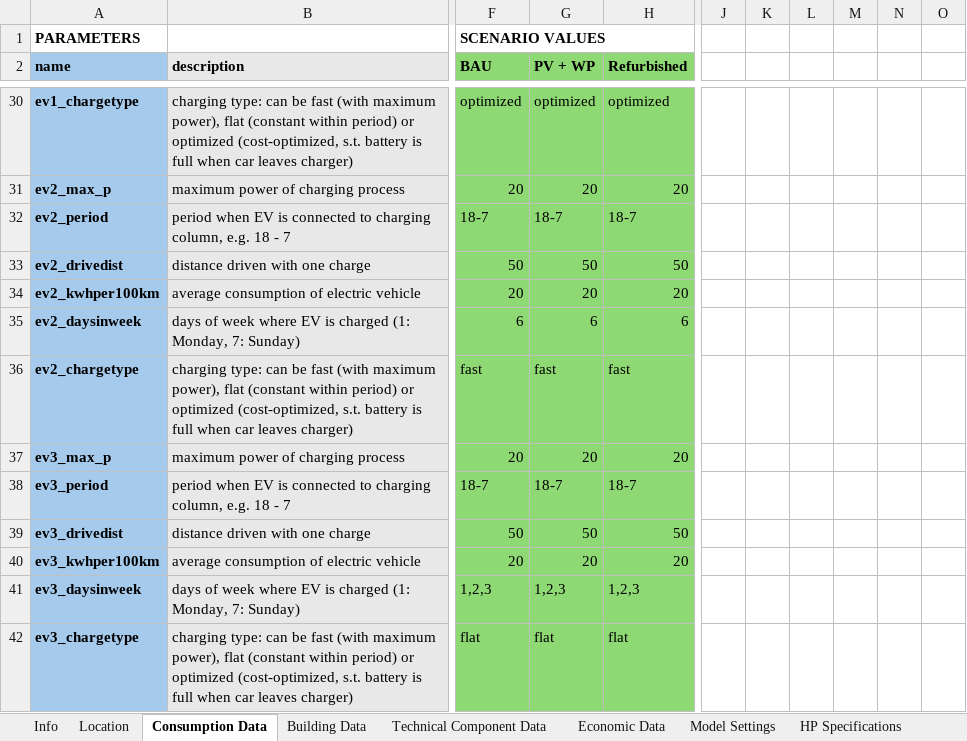
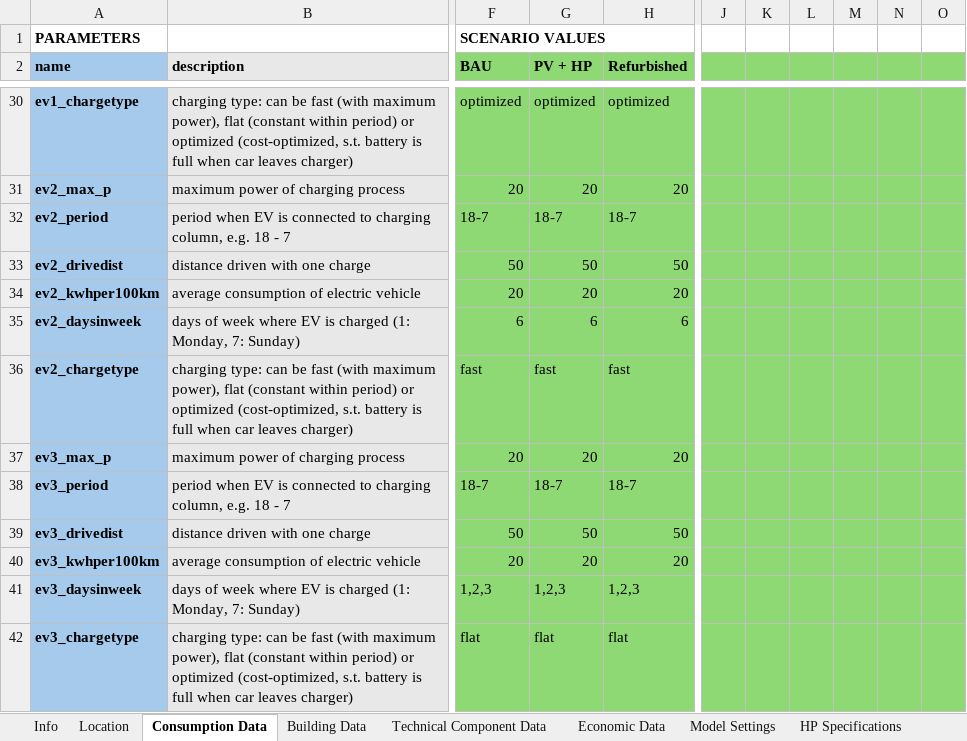
Before and after one commit to frlieri/P2Bldg, an Excel workbook: data/input/Example_building_opt.xlsx, sheet Consumption Data, drawn as a sheet; only a part is shown, gaps mark what is left out; values as stored, in another font and other column widths than the file's, no borders; charts and pictures and conditional formats not drawn; the diff covers the shown part only; the diff names each change by its address in the sheet, - before the commit and + after, or states it on an @@ line.

```diff
--- a/data/input/Example_building_opt.xlsx (sheet Consumption Data)
+++ b/data/input/Example_building_opt.xlsx (sheet Consumption Data)
-G2: PV + WP
+G2: PV + HP
-J2:O2 fill: none
+J2:O2 fill: #8ED973
-J30:O42 fill: none
+J30:O42 fill: #8ED973
```
Also changed, not shown: cell formats elsewhere in this sheet, sheet Technical Component Data, sheet Model Settings, sheet Location, sheet Economic Data, sheet Building Data, data/output/results/Example_building_opt/ClimateDataAnalysis_48.4_11.738.xlsx, data/output/results/Example_building_opt/InputData.xlsx, 12 other files.
